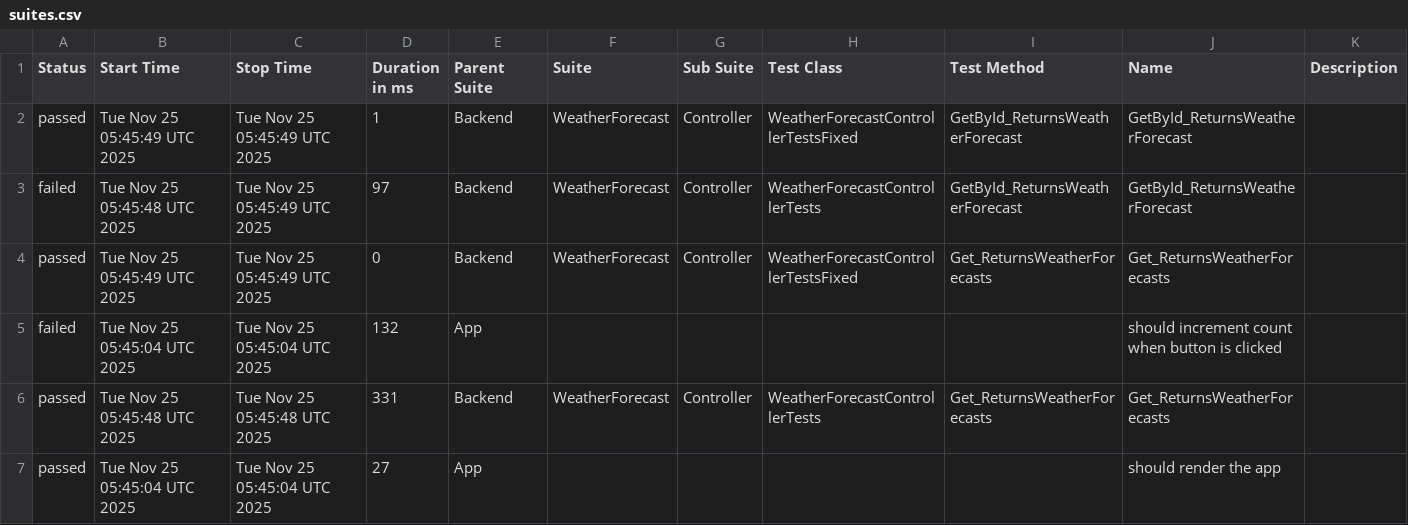
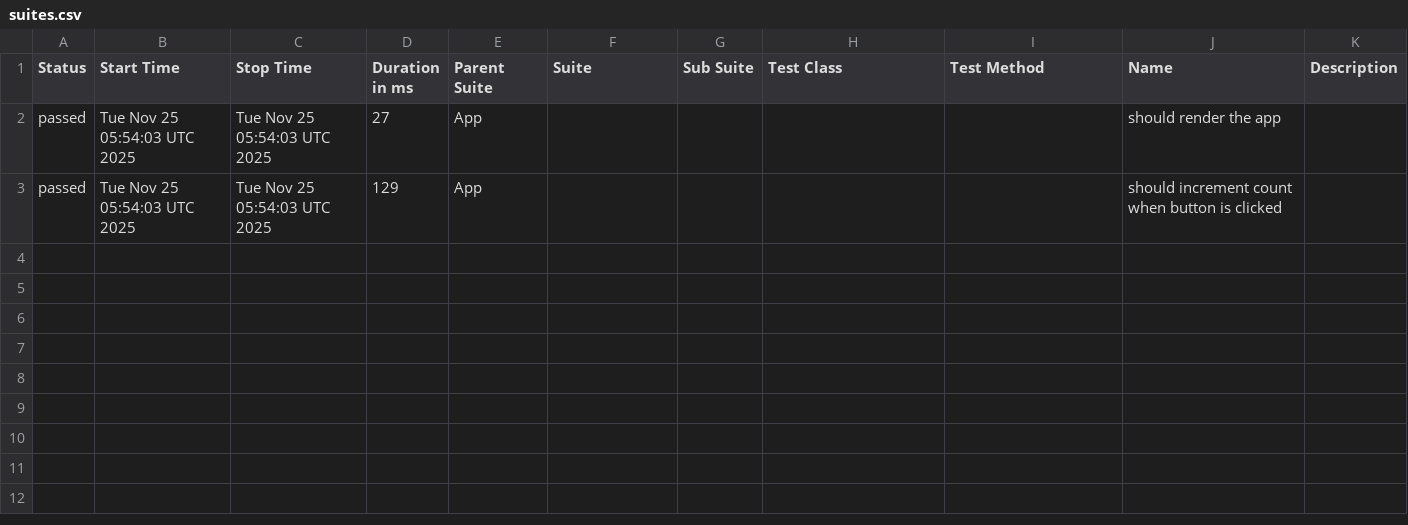
Before and after one commit to Enjice/cis-2025-lab1, a CSV file: data/suites.csv, drawn as a sheet.

```diff
--- a/data/suites.csv
+++ b/data/suites.csv
@@ -1,7 +1,3 @@
 "Status","Start Time","Stop Time","Duration in ms","Parent Suite","Suite","Sub Suite","Test Class","Test Method","Name","Description"
-"passed","Tue Nov 25 05:45:49 UTC 2025","Tue Nov 25 05:45:49 UTC 2025","1","Backend","WeatherForecast","Controller","WeatherForecastControllerTestsFixed","GetById_ReturnsWeatherForecast","GetById_ReturnsWeatherForecast",""
-"failed","Tue Nov 25 05:45:48 UTC 2025","Tue Nov 25 05:45:49 UTC 2025","97","Backend","WeatherForecast","Controller","WeatherForecastControllerTests","GetById_ReturnsWeatherForecast","GetById_ReturnsWeatherForecast",""
-"passed","Tue Nov 25 05:45:49 UTC 2025","Tue Nov 25 05:45:49 UTC 2025","0","Backend","WeatherForecast","Controller","WeatherForecastControllerTestsFixed","Get_ReturnsWeatherForecasts","Get_ReturnsWeatherForecasts",""
-"failed","Tue Nov 25 05:45:04 UTC 2025","Tue Nov 25 05:45:04 UTC 2025","132","App","","","","","should increment count when button is clicked",""
-"passed","Tue Nov 25 05:45:48 UTC 2025","Tue Nov 25 05:45:48 UTC 2025","331","Backend","WeatherForecast","Controller","WeatherForecastControllerTests","Get_ReturnsWeatherForecasts","Get_ReturnsWeatherForecasts",""
-"passed","Tue Nov 25 05:45:04 UTC 2025","Tue Nov 25 05:45:04 UTC 2025","27","App","","","","","should render the app",""
+"passed","Tue Nov 25 05:54:03 UTC 2025","Tue Nov 25 05:54:03 UTC 2025","27","App","","","","","should render the app",""
+"passed","Tue Nov 25 05:54:03 UTC 2025","Tue Nov 25 05:54:03 UTC 2025","129","App","","","","","should increment count when button is clicked",""
```
Also changed, not shown: 34 other files.
